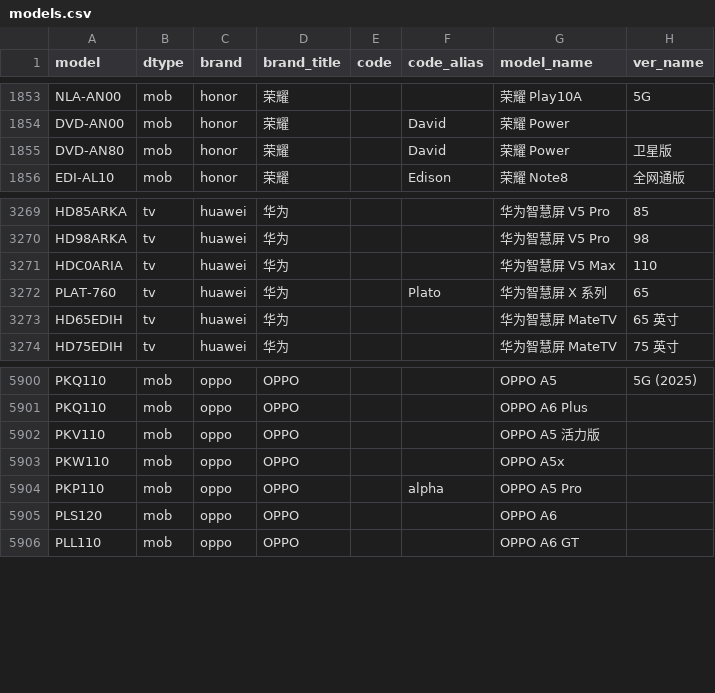
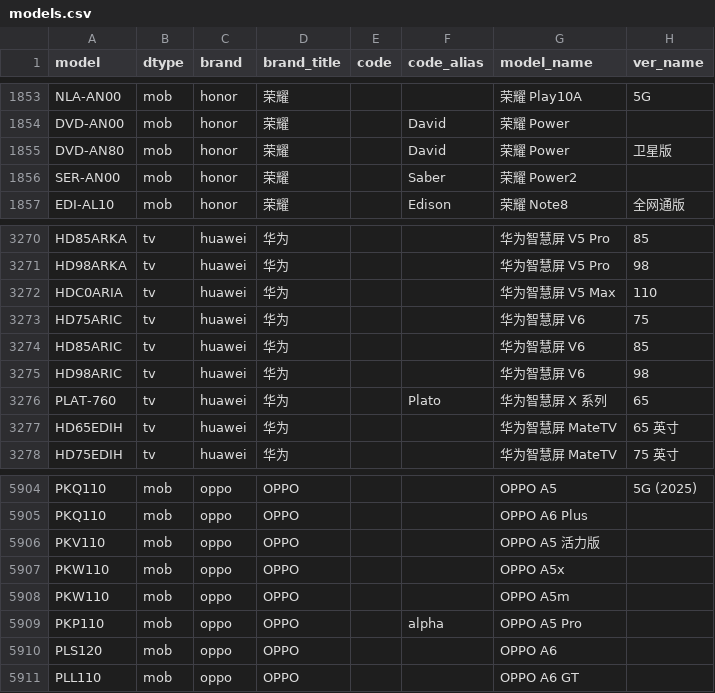
Before and after one commit to KHwang9883/MobileModels-csv, a CSV file: models.csv, drawn as a sheet; only a part is shown, gaps mark what is left out.

Commit message:
Sync with MobileModels a358d8ae9858971bce135eaccdb51867a4b1c35a

```diff
--- a/models.csv
+++ b/models.csv
@@ -1855,2 +1855,3 @@ DVD-AN00,mob,honor,荣耀,,David,荣耀 Power,
 DVD-AN80,mob,honor,荣耀,,David,荣耀 Power,卫星版
+SER-AN00,mob,honor,荣耀,,Saber,荣耀 Power2,
 EDI-AL10,mob,honor,荣耀,,Edison,荣耀 Note8,全网通版
@@ -3271,2 +3272,5 @@ HD98ARKA,tv,huawei,华为,,,华为智慧屏 V5 Pro,98
 HDC0ARIA,tv,huawei,华为,,,华为智慧屏 V5 Max,110
+HD75ARIC,tv,huawei,华为,,,华为智慧屏 V6,75
+HD85ARIC,tv,huawei,华为,,,华为智慧屏 V6,85
+HD98ARIC,tv,huawei,华为,,,华为智慧屏 V6,98
 PLAT-760,tv,huawei,华为,,Plato,华为智慧屏 X 系列,65
@@ -5903,2 +5907,3 @@ PKV110,mob,oppo,OPPO,,,OPPO A5 活力版,
 PKW110,mob,oppo,OPPO,,,OPPO A5x,
+PKW110,mob,oppo,OPPO,,,OPPO A5m,
 PKP110,mob,oppo,OPPO,,alpha,OPPO A5 Pro,
```
Also changed, not shown: 1 other file.
